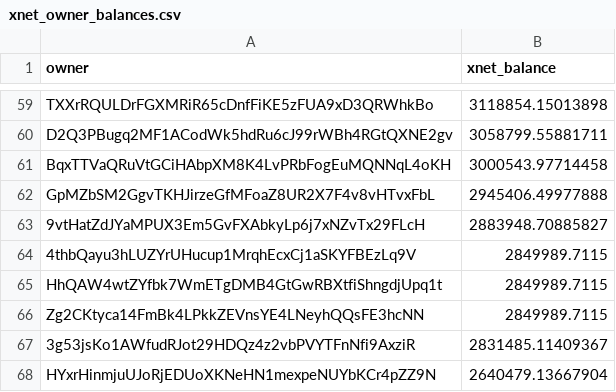
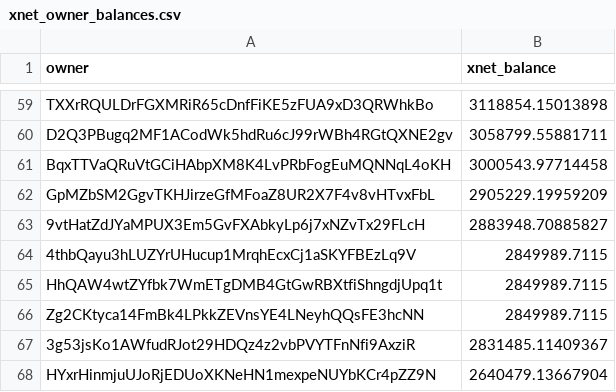
Before and after one commit to xnet-community-data/xnet-data-integration, a CSV file: data/derived/xnet_owner_balances.csv, drawn as a sheet; only a part is shown, gaps mark what is left out; the diff covers the shown part only.

Commit message:
Publish XNET live state (full)

```diff
--- a/data/derived/xnet_owner_balances.csv
+++ b/data/derived/xnet_owner_balances.csv
@@ -61,3 +61,3 @@ D2Q3PBugq2MF1ACodWk5hdRu6cJ99rWBh4RGtQXNE2gv,3058799.55881711
 BqxTTVaQRuVtGCiHAbpXM8K4LvPRbFogEuMQNNqL4oKH,3000543.97714458
-GpMZbSM2GgvTKHJirzeGfMFoaZ8UR2X7F4v8vHTvxFbL,2945406.49977888
+GpMZbSM2GgvTKHJirzeGfMFoaZ8UR2X7F4v8vHTvxFbL,2905229.19959209
 9vtHatZdJYaMPUX3Em5GvFXAbkyLp6j7xNZvTx29FLcH,2883948.70885827
```
Also changed, not shown: 3 added rows, 3 removed rows and 1 edited cell elsewhere in this file, 15 other files.
